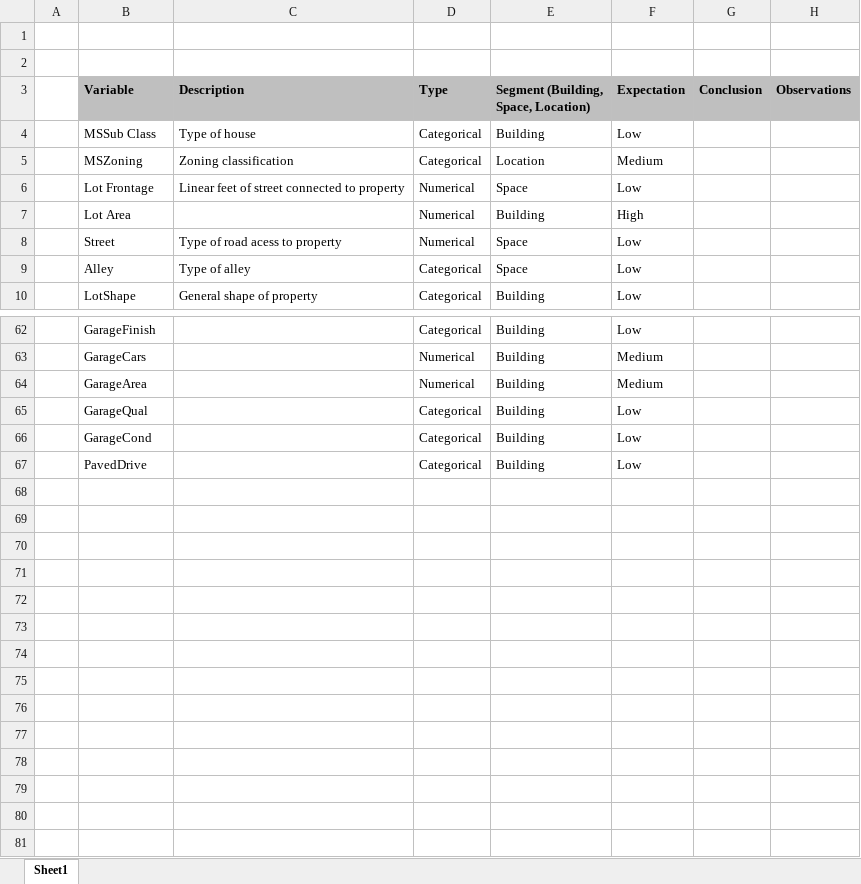
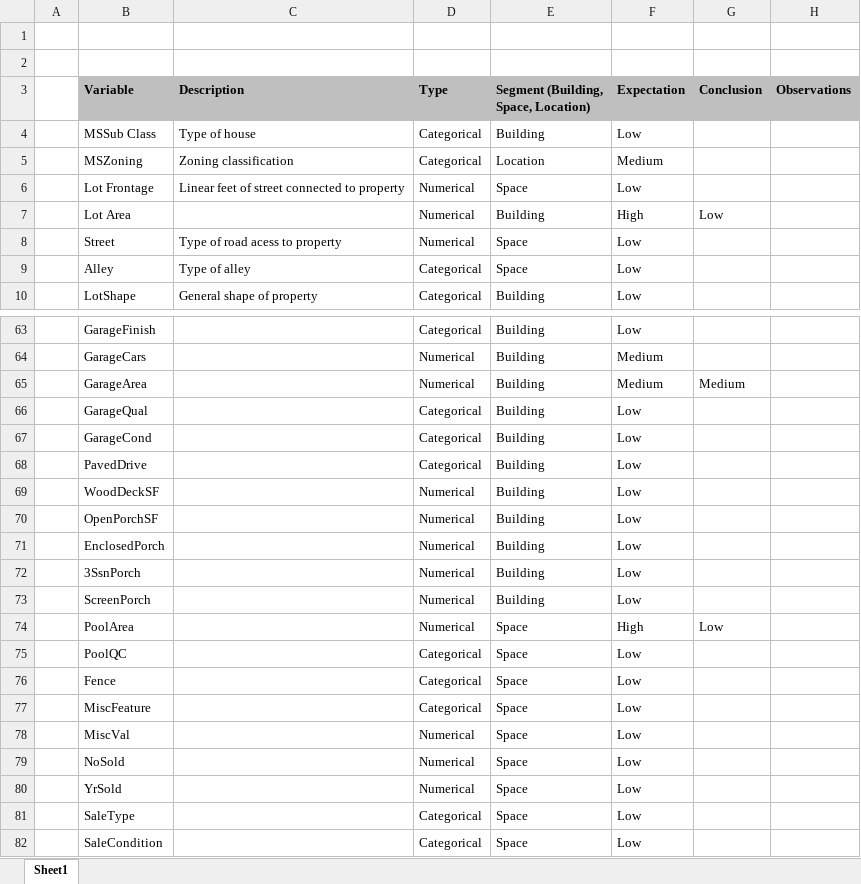
Before and after one commit to MarcoAntonioMontez/HousePrices, an Excel workbook: DataSheet.xlsx, sheet Sheet1, drawn as a sheet; only a part is shown, gaps mark what is left out; values as stored, in another font and other column widths than the file's, no borders; addresses are those after the commit; the diff covers the shown part only; the diff names each change by its address in the sheet, - before the commit and + after, or states it on an @@ line.

```diff
--- a/DataSheet.xlsx (sheet Sheet1)
+++ b/DataSheet.xlsx (sheet Sheet1)
-G7 (Conclusion): (empty)
+G7 (Conclusion): Low
-G65 (Conclusion): (empty)
+G65 (Conclusion): Medium
+row 69:  | WoodDeckSF |  | Numerical | Building | Low
+row 70:  | OpenPorchSF |  | Numerical | Building | Low
+row 71:  | EnclosedPorch |  | Numerical | Building | Low
+row 72:  | 3SsnPorch |  | Numerical | Building | Low
+row 73:  | ScreenPorch |  | Numerical | Building | Low
+row 74:  | PoolArea |  | Numerical | Space | High | Low
+row 75:  | PoolQC |  | Categorical | Space | Low
+row 76:  | Fence |  | Categorical | Space | Low
+row 77:  | MiscFeature |  | Categorical | Space | Low
+row 78:  | MiscVal |  | Numerical | Space | Low
+row 79:  | NoSold |  | Numerical | Space | Low
+row 80:  | YrSold |  | Numerical | Space | Low
+row 81:  | SaleType |  | Categorical | Space | Low
+row 82:  | SaleCondition |  | Categorical | Space | Low
```
Also changed, not shown: 1 added row and 8 edited cells elsewhere in this sheet, 1 other file.
